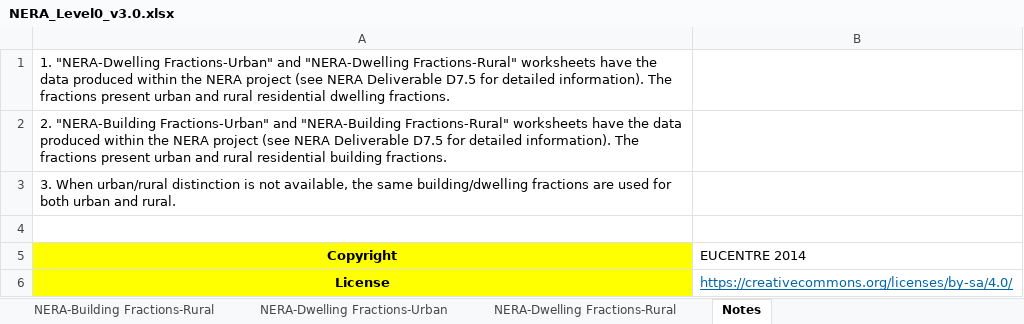
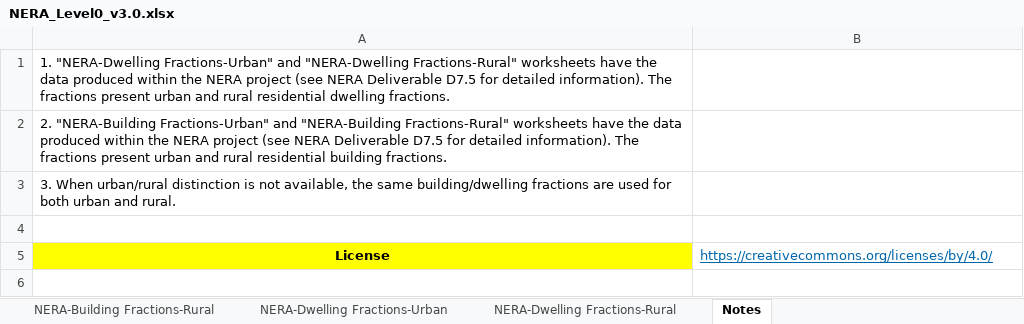
Before and after one commit to hcrowley/esrm20_exposure, an Excel workbook: res_mapping_schemes/NERA_Level0_v3.0.xlsx, sheet Notes, drawn as a sheet; values as stored, in another font and other column widths than the file's, no borders; removed rows and columns are numbered as before the commit, all else as after; the diff names each change by its address in the sheet, - before the commit and + after, or states it on an @@ line.

Commit message:
Update NERA_Level0_v3.0.xlsx

```diff
--- a/res_mapping_schemes/NERA_Level0_v3.0.xlsx (sheet Notes)
+++ b/res_mapping_schemes/NERA_Level0_v3.0.xlsx (sheet Notes)
-row 5: Copyright | EUCENTRE 2014
-B5: https://creativecommons.org/licenses/by-sa/4.0/
+B5: https://creativecommons.org/licenses/by/4.0/
```
